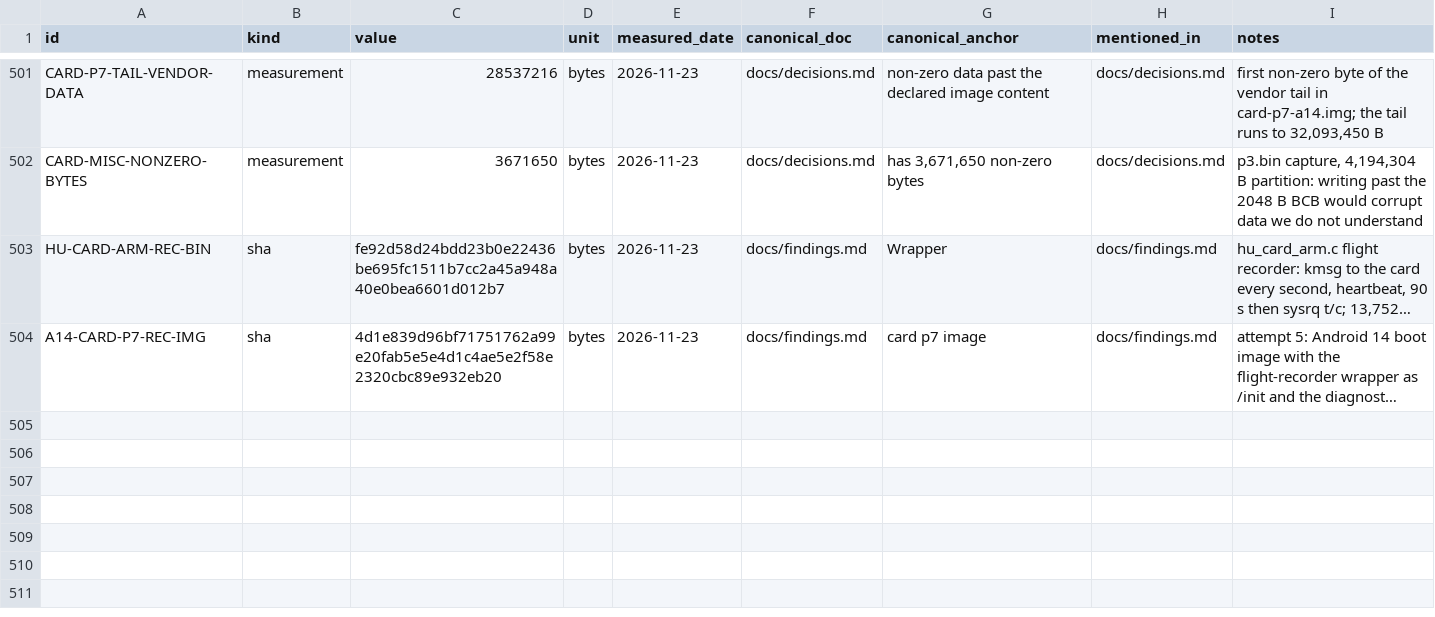
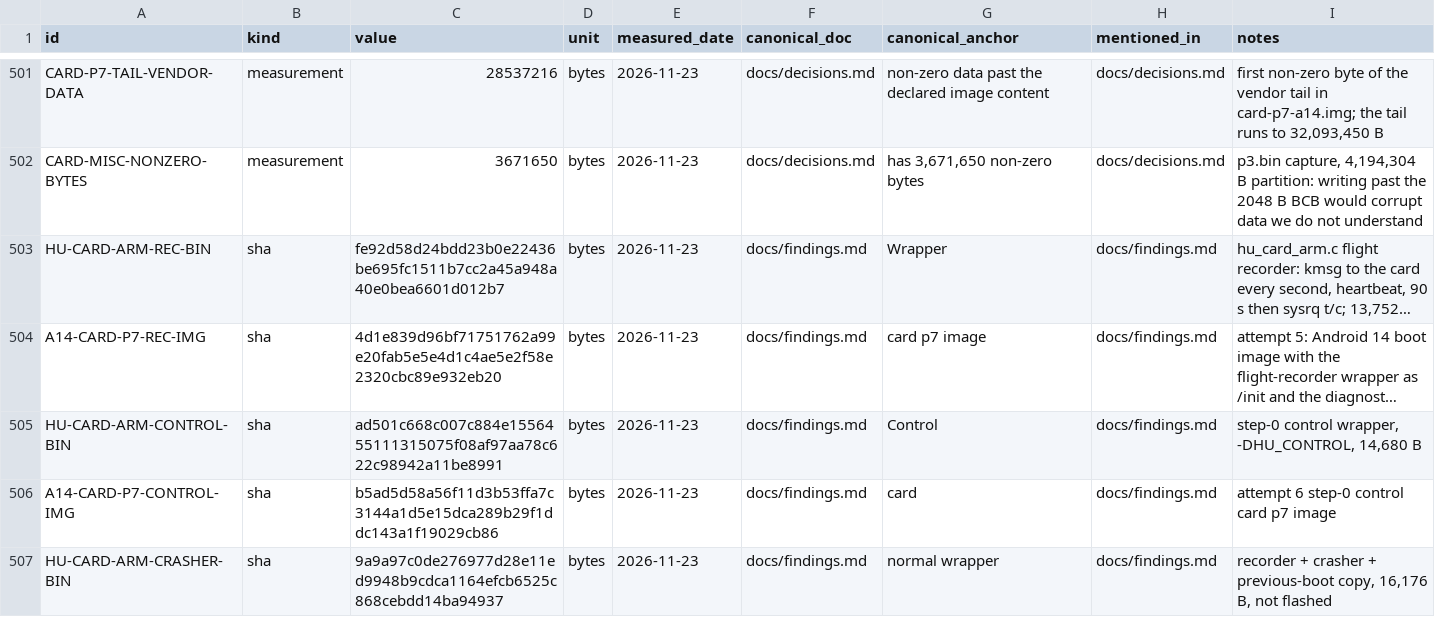
Before and after one commit to switchboy/VibeBakingFirmware, a TSV file: facts.tsv, drawn as a sheet; only a part is shown, gaps mark what is left out; long unchanged cells end in …; the diff names each change by its address in the sheet, - before the commit and + after, or states it on an @@ line.

Commit message:
Attempt 5: the recorder's heartbeat stopped one second after Android 14's init was executed (tick 0 at 1009 ms, never tick 1). Step-0 control built: -DHU_CONTROL arms, copies the previous pstore, records 120 ticks and never execs init.real; crasher parked. Gate 19 scenarios, 69 checks, failures=0

```diff
--- a/facts.tsv
+++ b/facts.tsv
+row 505: HU-CARD-ARM-CONTROL-BIN | sha | ad501c668c007c884e1556455111315075f08af97aa78c622c98942a11be8991 | bytes | 2026-11-23 | docs/findings.md | Control | docs/findings.md | step-0 control wrapper, -DHU_CONTROL, 14,680 B
+row 506: A14-CARD-P7-CONTROL-IMG | sha | b5ad5d58a56f11d3b53ffa7c3144a1d5e15dca289b29f1ddc143a1f19029cb86 | bytes | 2026-11-23 | docs/findings.md | card | docs/findings.md | attempt 6 step-0 control card p7 image
+row 507: HU-CARD-ARM-CRASHER-BIN | sha | 9a9a97c0de276977d28e11ed9948b9cdca1164efcb6525c868cebdd14ba94937 | bytes | 2026-11-23 | docs/findings.md | normal wrapper | docs/findings.md | recorder + crasher + previous-boot copy, 16,176 B, not flashed
```
Also changed, not shown: 3 other files.
